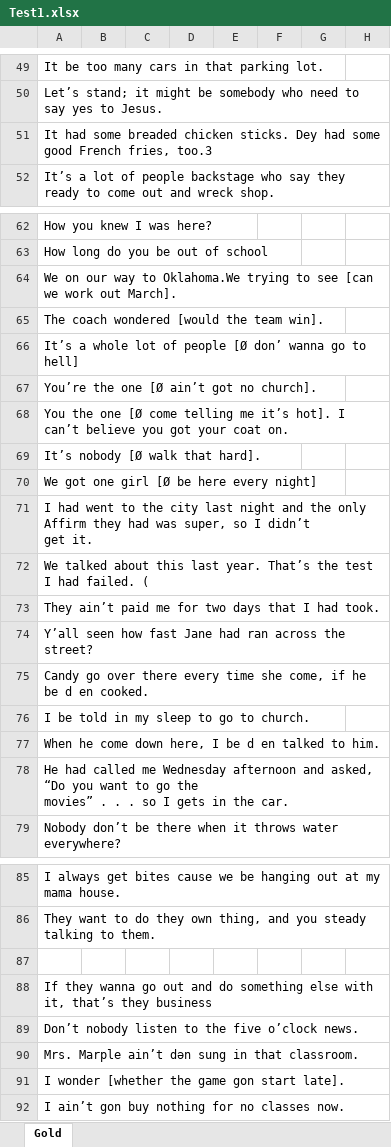
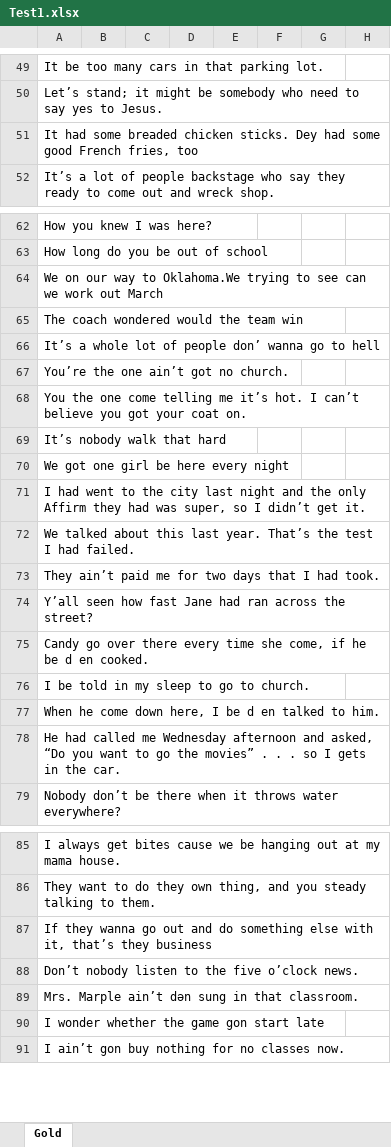
Before and after one commit to mariemmanue/Dissertation, an Excel workbook: Decoder-Only/GPT/data/Test1.xlsx, sheet Gold, drawn as a sheet; only a part is shown, gaps mark what is left out; values as stored, in another font and other column widths than the file's, no borders; removed rows and columns are numbered as before the commit, all else as after; rows hold the shown columns only; the diff covers the shown part only; the diff names each change by its address in the sheet, - before the commit and + after, or states it on an @@ line.

```diff
--- a/Decoder-Only/GPT/data/Test1.xlsx (sheet Gold)
+++ b/Decoder-Only/GPT/data/Test1.xlsx (sheet Gold)
-A51: …French fries, too.3
+A51: …French fries, too
-A64: …to see [can we work out March].
+A64: …to see can we work out March
-A65: The coach wondered [would the team win].
+A65: The coach wondered would the team win
-A66: …of people [Ø don’ wanna go to hell]
+A66: …of people don’ wanna go to hell
-A67: You’re the one [Ø ain’t got no church].
+A67: You’re the one ain’t got no church.
-A68: …the one [Ø come telling me it’s hot]. I can’t…
+A68: …the one come telling me it’s hot. I can’t…
-A69: It’s nobody [Ø walk that hard].
+A69: It’s nobody walk that hard
-A70: We got one girl [Ø be here every night]
+A70: We got one girl be here every night
-A71: …get it.
+A71: …get it.
-A72: …had failed. (
+A72: …had failed.
-A78: …the car.
+A78: …the car.
-row 87: (empty)
-A90: I wonder [whether the game gon start late].
+A90: I wonder whether the game gon start late
```
Also changed, not shown: 9 edited cells elsewhere in this sheet.
